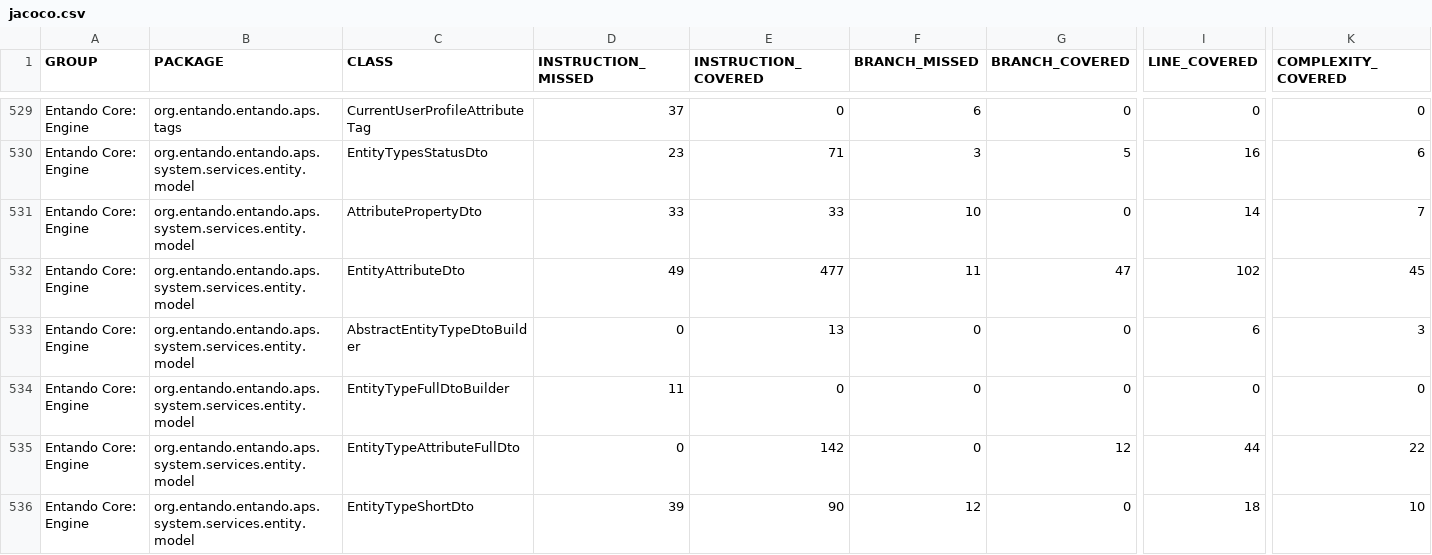
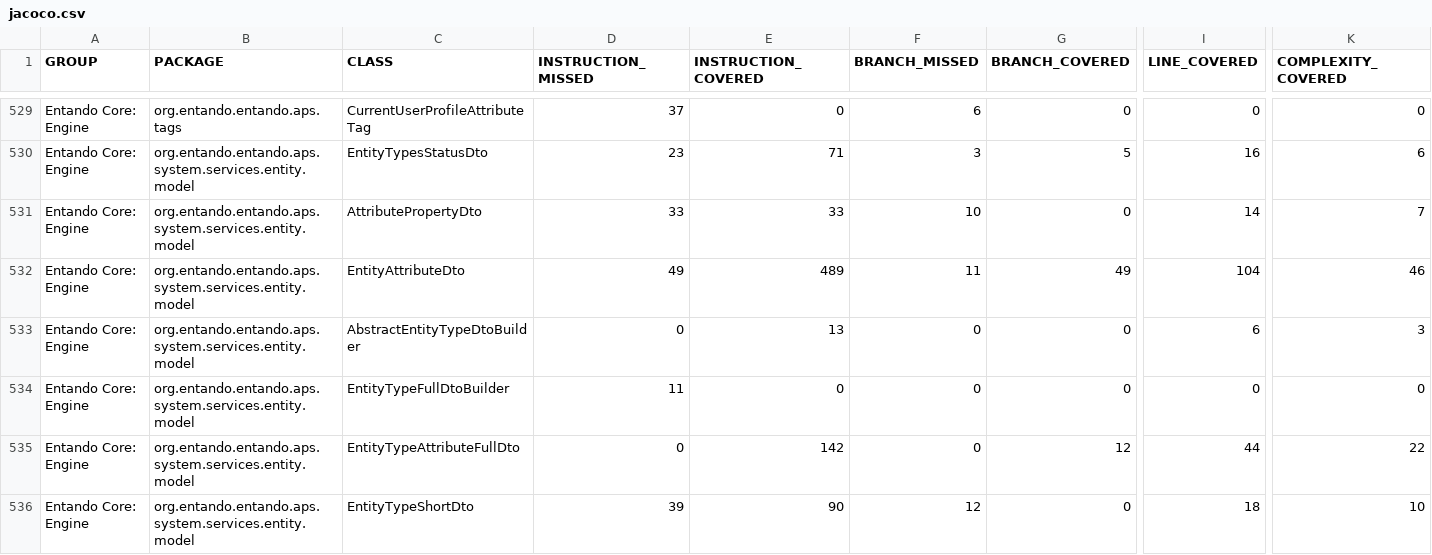
Before and after one commit to entando-k8s/devops-results-06-07-2021, a CSV file: entando-engine/master/jacoco/jacoco.csv, drawn as a sheet; only a part is shown, gaps mark what is left out; the diff names each change by its address in the sheet, - before the commit and + after, or states it on an @@ line.

Commit message:
Publishing files for path entando-engine/master

```diff
--- a/entando-engine/master/jacoco/jacoco.csv
+++ b/entando-engine/master/jacoco/jacoco.csv
-E532 (INSTRUCTION_COVERED): 477
+E532 (INSTRUCTION_COVERED): 489
-G532 (BRANCH_COVERED): 47
+G532 (BRANCH_COVERED): 49
-I532 (LINE_COVERED): 102
+I532 (LINE_COVERED): 104
-K532 (COMPLEXITY_COVERED): 45
+K532 (COMPLEXITY_COVERED): 46
```
Also changed, not shown: 19 other files.
